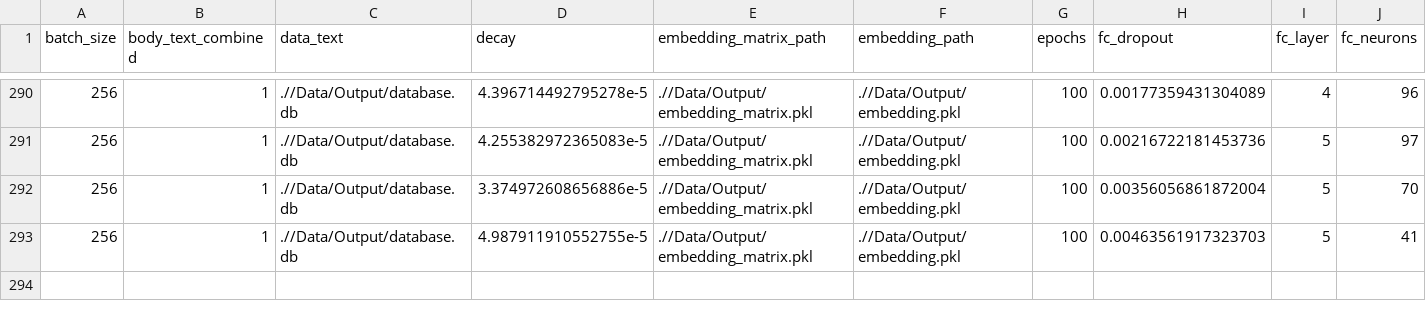
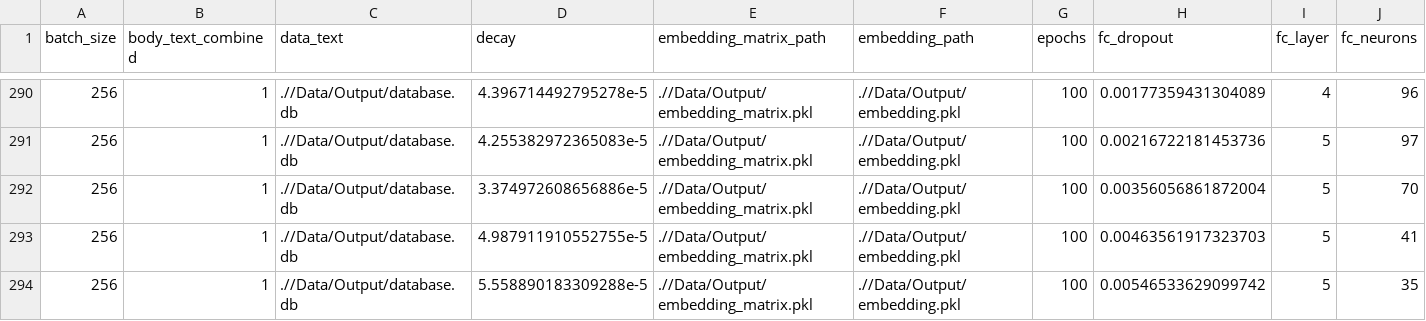
Before and after one commit to PSLmodels/PCI-China, a CSV file: PCI-China/figures/pci.csv, drawn as a sheet; only a part is shown, gaps mark what is left out; rows hold the shown columns only; the diff names each change by its address in the sheet, - before the commit and + after, or states it on an @@ line.

Commit message:
updated best model and best pars

```diff
--- a/PCI-China/figures/pci.csv
+++ b/PCI-China/figures/pci.csv
+row 294: 256 | 1 | .//Data/Output/database.db | 5.558890183309288e-5 | .//Data/Output/embedding_matrix.pkl | .//Data/Output/embedding.pkl | 100 | 0.00546533629099742 | 5 | 35
```
Also changed, not shown: PCI-China/figures/Summary statistics.csv, PCI-China/figures/window_5_years_quarterly/results.csv, 24 other files.
